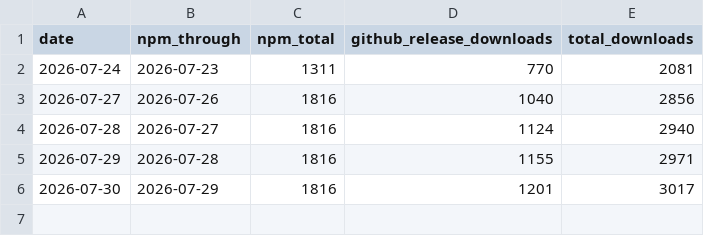
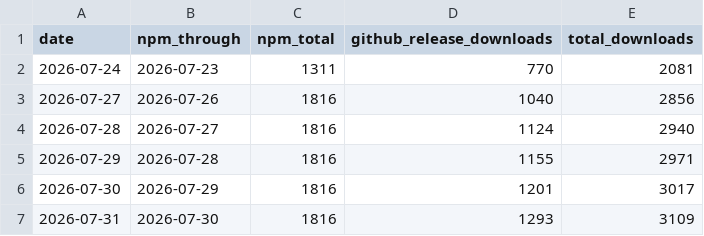
Before and after one commit to birhantprkc/claudexor, a CSV file: docs/assets/repo-metrics.csv, drawn as a sheet; the diff names each change by its address in the sheet, - before the commit and + after, or states it on an @@ line.

```diff
--- a/docs/assets/repo-metrics.csv
+++ b/docs/assets/repo-metrics.csv
+row 7: 2026-07-31 | 2026-07-30 | 1816 | 1293 | 3109
```
Also changed, not shown: 1 other file.
